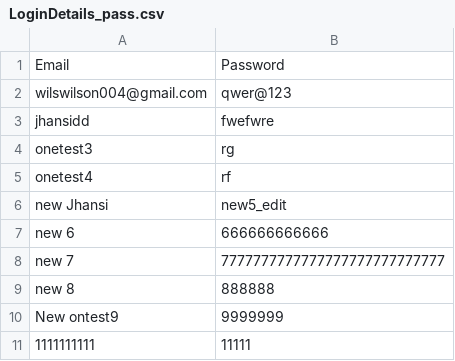
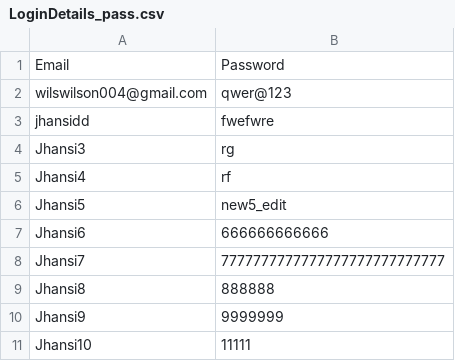
Before and after one commit to kevin-mooney/FT_SVT_TestAsset, a CSV file: DatasetProject/Datasets/LoginDetails_pass.csv, drawn as a sheet.

```diff
--- a/DatasetProject/Datasets/LoginDetails_pass.csv
+++ b/DatasetProject/Datasets/LoginDetails_pass.csv
@@ -3,9 +3,9 @@ wilswilson004@gmail.com,qwer@123
 jhansidd,fwefwre
-onetest3,rg
-onetest4,rf
-new Jhansi,new5_edit
-new 6,666666666666
-new 7,7777777777777777777777777777
-new 8,888888
-New ontest9,9999999
-1111111111,11111
+Jhansi3,rg
+Jhansi4,rf
+Jhansi5,new5_edit
+Jhansi6,666666666666
+Jhansi7,7777777777777777777777777777
+Jhansi8,888888
+Jhansi9,9999999
+Jhansi10,11111
```
Also changed, not shown: 1 other file.
